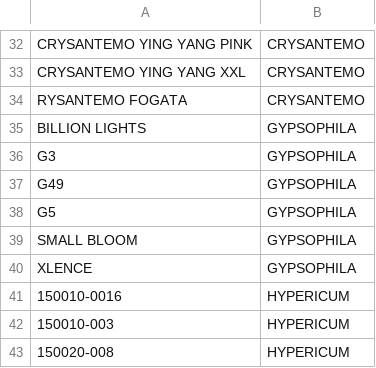
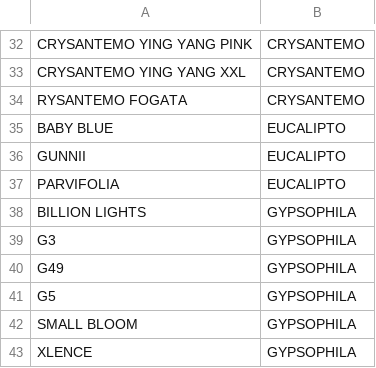
Before and after one commit to renealejo96/Dw_Florsani, a CSV file: data/cosechas/MAESTRO_PROS.csv, drawn as a sheet; only a part is shown, gaps mark what is left out; the shorter side is filled out with more unchanged rows; the diff names each change by its address in the sheet, - before the commit and + after, or states it on an @@ line.

Commit message:
fix(catalogos): mantener EUCALIPTO oficial y sus variedades eliminando unicamente el duplicado EUCALIPTOS

```diff
--- a/data/cosechas/MAESTRO_PROS.csv
+++ b/data/cosechas/MAESTRO_PROS.csv
+row 35: BABY BLUE | EUCALIPTO
+row 36: GUNNII | EUCALIPTO
+row 37: PARVIFOLIA | EUCALIPTO
```
Also changed, not shown: data/cosechas/productos_maestros.csv, data/cosechas/variedades.csv, 4 other files.
